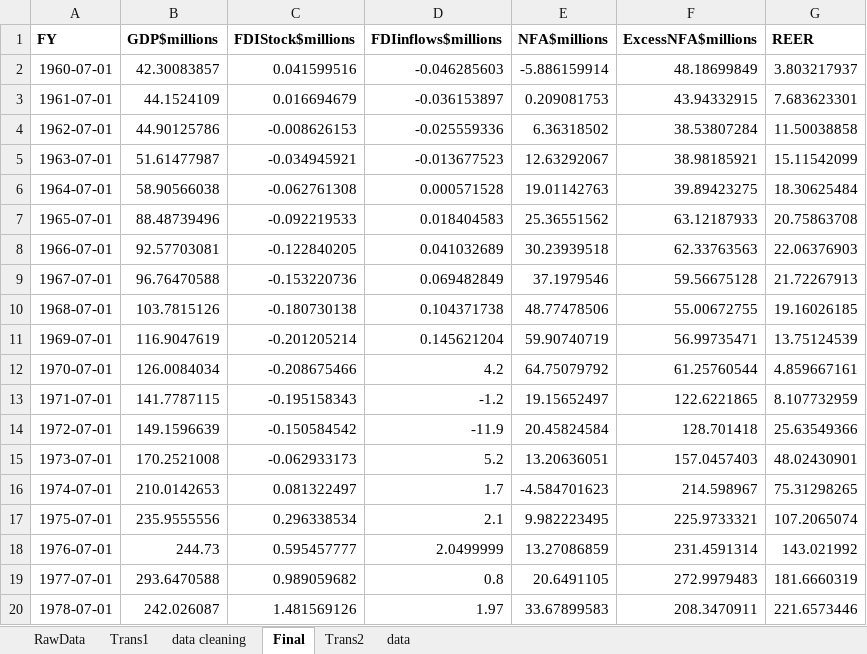
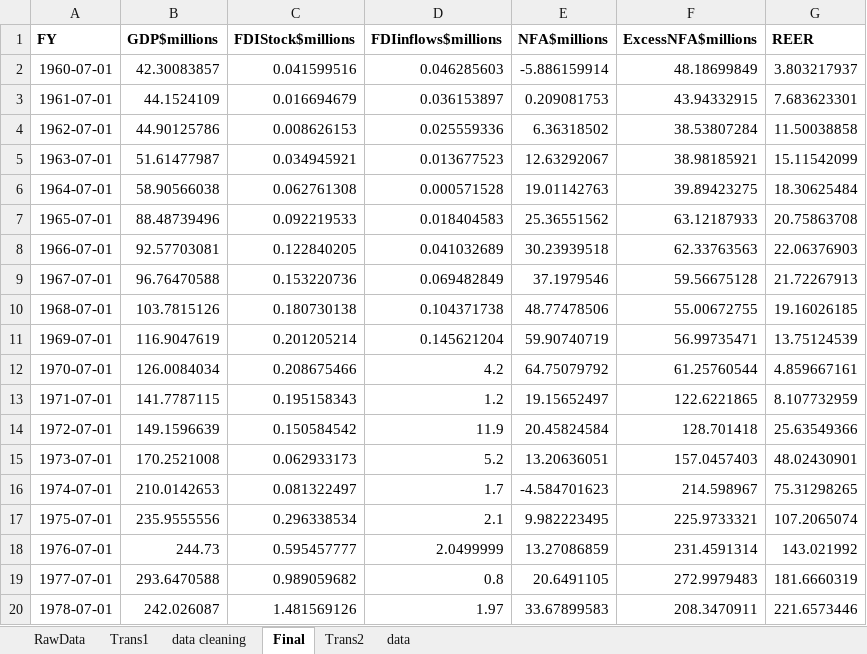
Before and after one commit to michaelgobz/Final-Research-Project-, an Excel workbook: data.xlsx, sheet Final, drawn as a sheet; only a part is shown; values as stored, in another font and other column widths than the file's, no borders; conditional formats not drawn; the diff covers the shown part only; the diff names each change by its address in the sheet, - before the commit and + after, or states it on an @@ line.

```diff
--- a/data.xlsx (sheet Final)
+++ b/data.xlsx (sheet Final)
-D2 (FDIinflows$millions): -0.046285603
+D2 (FDIinflows$millions): 0.046285603
-D3 (FDIinflows$millions): -0.036153897
+D3 (FDIinflows$millions): 0.036153897
-C4 (FDIStock$millions): -0.008626153
+C4 (FDIStock$millions): 0.008626153
-D4 (FDIinflows$millions): -0.025559336
+D4 (FDIinflows$millions): 0.025559336
-C5 (FDIStock$millions): -0.034945921
+C5 (FDIStock$millions): 0.034945921
-D5 (FDIinflows$millions): -0.013677523
+D5 (FDIinflows$millions): 0.013677523
-C6 (FDIStock$millions): -0.062761308
+C6 (FDIStock$millions): 0.062761308
-C7 (FDIStock$millions): -0.092219533
+C7 (FDIStock$millions): 0.092219533
-C8 (FDIStock$millions): -0.122840205
+C8 (FDIStock$millions): 0.122840205
-C9 (FDIStock$millions): -0.153220736
+C9 (FDIStock$millions): 0.153220736
-C10 (FDIStock$millions): -0.180730138
+C10 (FDIStock$millions): 0.180730138
-C11 (FDIStock$millions): -0.201205214
+C11 (FDIStock$millions): 0.201205214
-C12 (FDIStock$millions): -0.208675466
+C12 (FDIStock$millions): 0.208675466
-C13 (FDIStock$millions): -0.195158343
+C13 (FDIStock$millions): 0.195158343
-D13 (FDIinflows$millions): -1.2
+D13 (FDIinflows$millions): 1.2
-C14 (FDIStock$millions): -0.150584542
+C14 (FDIStock$millions): 0.150584542
-D14 (FDIinflows$millions): -11.9
+D14 (FDIinflows$millions): 11.9
-C15 (FDIStock$millions): -0.062933173
+C15 (FDIStock$millions): 0.062933173
```
Also changed, not shown: 60 edited cells elsewhere in this sheet, sheet data, formulas that keep their value, 1 other file.
